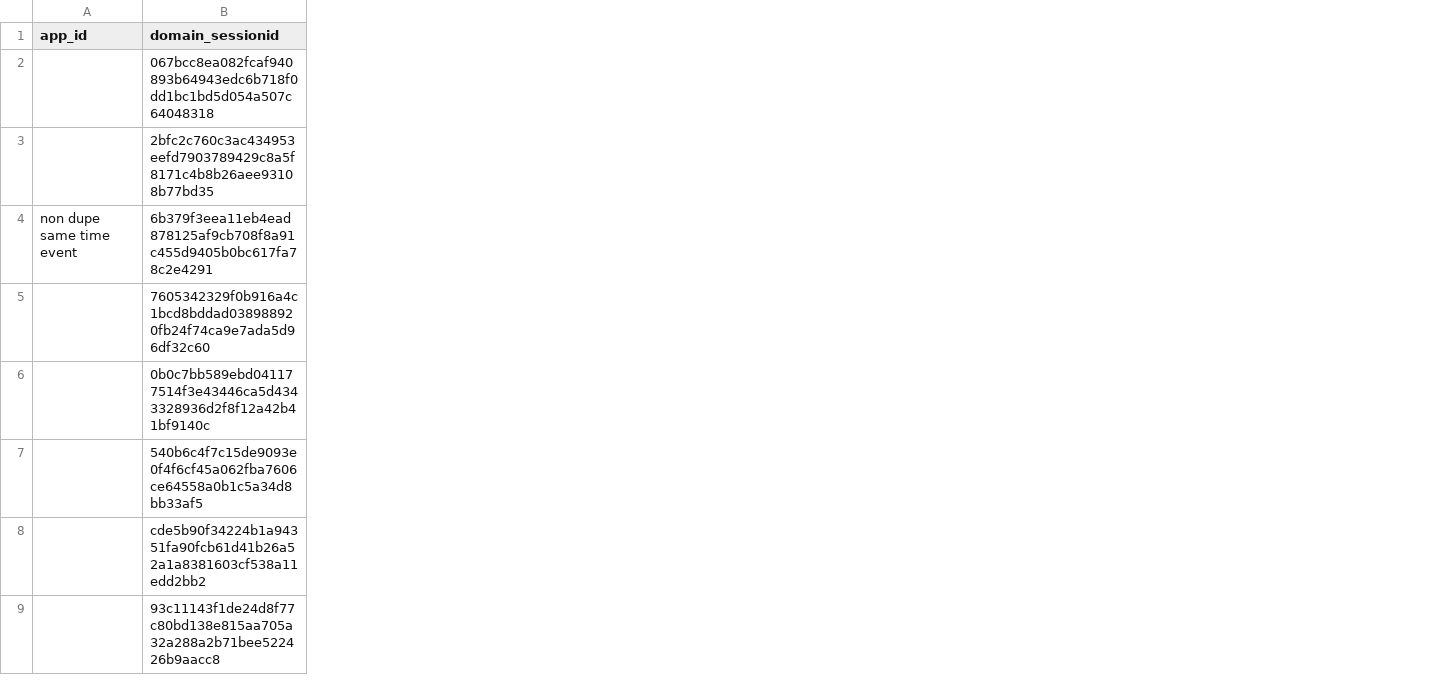
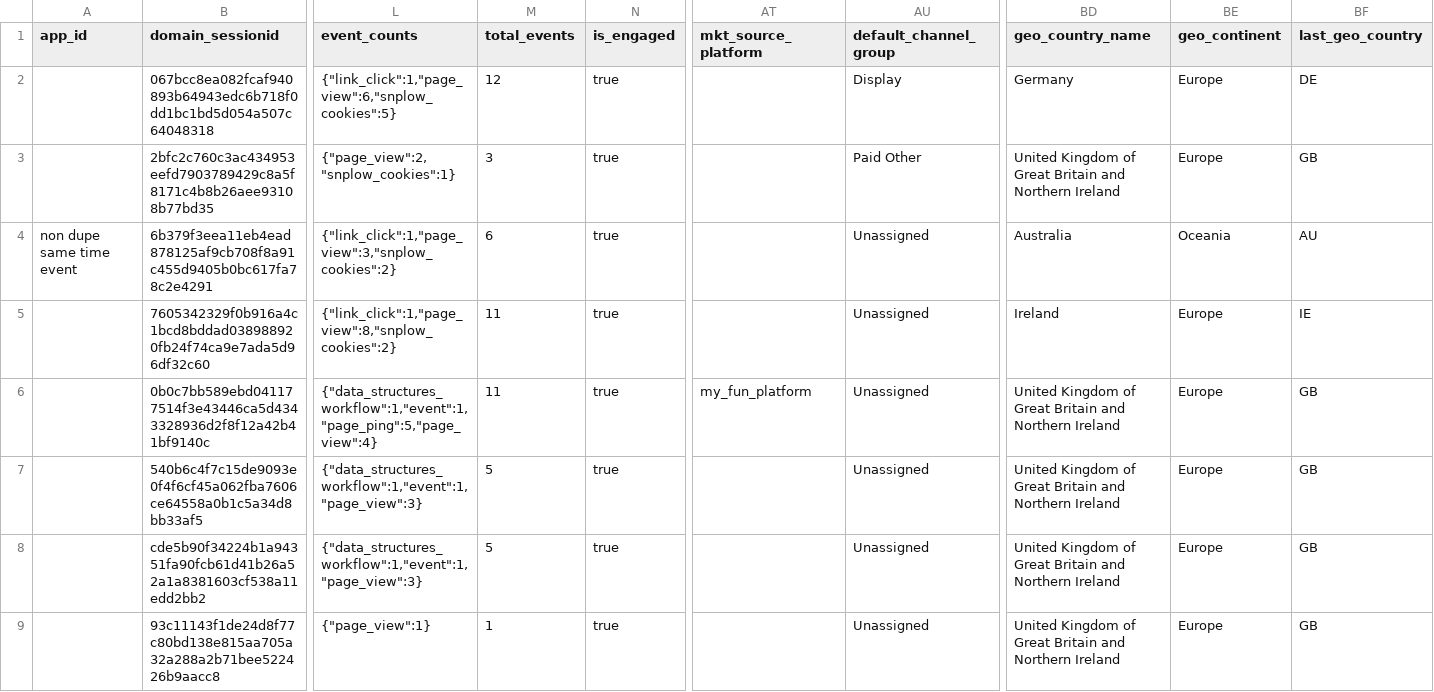
Before and after one commit to snowplow/dbt-snowplow-web, a CSV file: integration_tests/data/expected/snowflake/snowplow_web_sessions_expected.csv, drawn as a sheet; only a part is shown, gaps mark what is left out; the diff covers the shown part only; the diff names each change by its address in the sheet, - before the commit and + after, or states it on an @@ line.

```diff
--- a/integration_tests/data/expected/snowflake/snowplow_web_sessions_expected.csv
+++ b/integration_tests/data/expected/snowflake/snowplow_web_sessions_expected.csv
+column L (event_counts), rows 2-9: {"link_click":1,"page_view":6,"snplow_cookies":5} | {"page_view":2,"snplow_cookies":1} | {"link_click":1,"page_view":3,"snplow_cookies":2} | {"link_click":1,"page_view":8,"snplow_cookies":2} | {"data_structures_workflow":1,"event":1,"page_ping":5,"page_view":4} | {"data_structures_workflow":1,"event":1,"page_view":3} | {"data_structures_workflow":1,"event":1,"page_view":3} | {"page_view":1}
+column M (total_events), rows 2-9: 12 | 3 | 6 | 11 | 11 | 5 | 5 | 1
+column N (is_engaged), rows 2-9: all true
+column AT (mkt_source_platform), row 6: my_fun_platform
+column AU (default_channel_group), rows 2-9: Display | Paid Other | Unassigned | Unassigned | Unassigned | Unassigned | Unassigned | Unassigned
+column BD (geo_country_name), rows 2-9: Germany | United Kingdom of Great Britain and Northern Ireland | Australia | Ireland | United Kingdom of Great Britain and Northern Ireland | United Kingdom of Great Britain and Northern Ireland | United Kingdom of Great Britain and Northern Ireland | United Kingdom of Great Britain and Northern Ireland
+column BE (geo_continent), rows 2-9: Europe | Europe | Oceania | Europe | Europe | Europe | Europe | Europe
+column BF (last_geo_country), rows 2-9: DE | GB | AU | IE | GB | GB | GB | GB
```
Also changed, not shown: 9 added columns and 2 edited cells elsewhere in this file, integration_tests/data/expected/bigquery/snowplow_web_sessions_expected.csv, integration_tests/data/expected/bigquery/snowplow_web_users_expected.csv, 38 other files.
